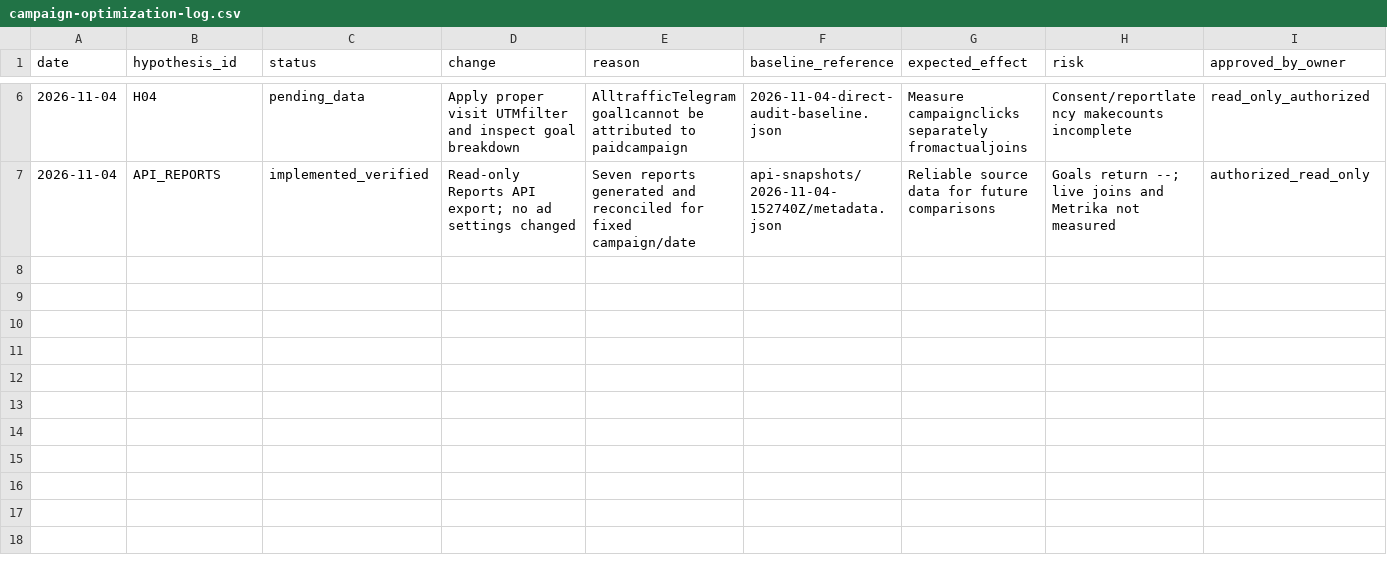
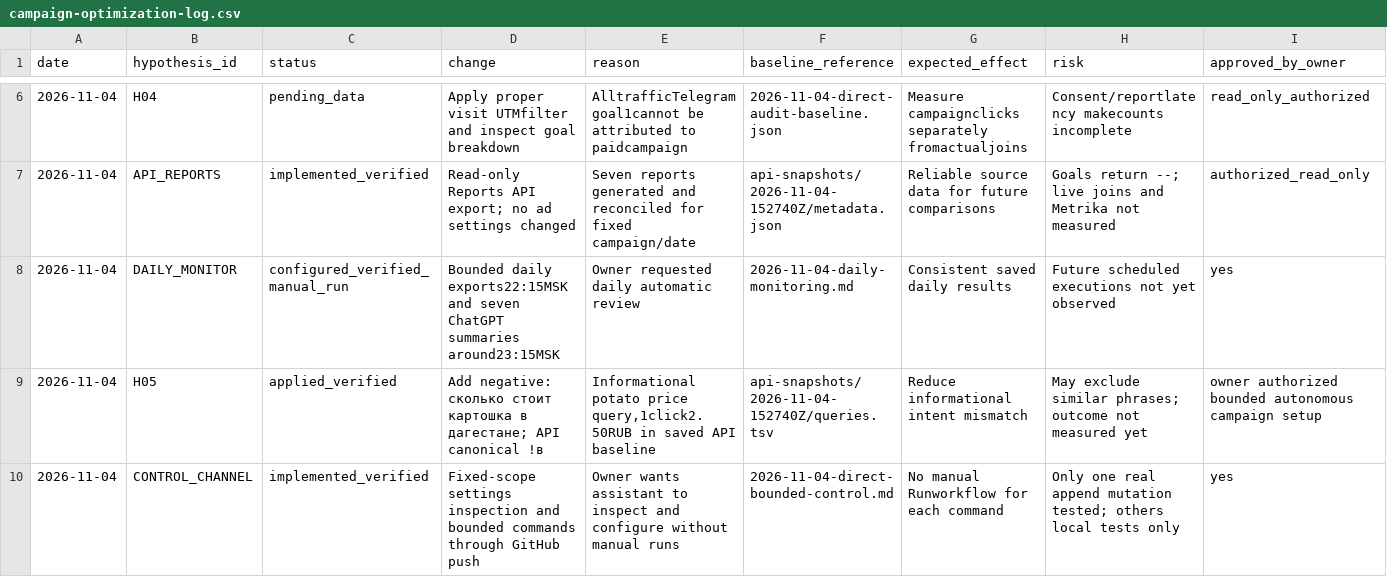
Before and after one commit to abdylzhelil/obyavleniya-dagestan, a CSV file: docs/marketing/campaign-optimization-log.csv, drawn as a sheet; only a part is shown, gaps mark what is left out; rows hold the shown columns only; the diff names each change by its address in the sheet, - before the commit and + after, or states it on an @@ line.

Commit message:
docs: log scheduled monitoring and first verified bounded optimization

```diff
--- a/docs/marketing/campaign-optimization-log.csv
+++ b/docs/marketing/campaign-optimization-log.csv
+row 8: 2026-11-04 | DAILY_MONITOR | configured_verified_manual_run | Bounded daily exports22:15MSK and seven ChatGPT summaries around23:15MSK | Owner requested daily automatic review | 2026-11-04-daily-monitoring.md | Consistent saved daily results | Future scheduled executions not yet observed | yes
+row 9: 2026-11-04 | H05 | applied_verified | Add negative: сколько стоит картошка в дагестане; API canonical !в | Informational potato price query,1click2.50RUB in saved API baseline | api-snapshots/2026-11-04-152740Z/queries.tsv | Reduce informational intent mismatch | May exclude similar phrases; outcome not measured yet | owner authorized bounded autonomous campaign setup
+row 10: 2026-11-04 | CONTROL_CHANNEL | implemented_verified | Fixed-scope settings inspection and bounded commands through GitHub push | Owner wants assistant to inspect and configure without manual runs | 2026-11-04-direct-bounded-control.md | No manual Runworkflow for each command | Only one real append mutation tested; others local tests only | yes
```
